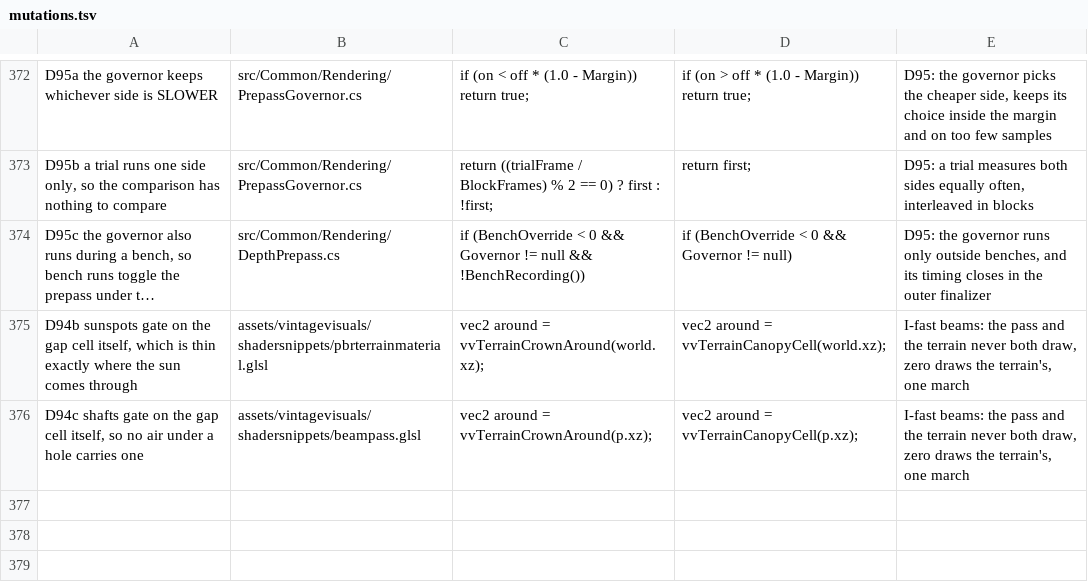
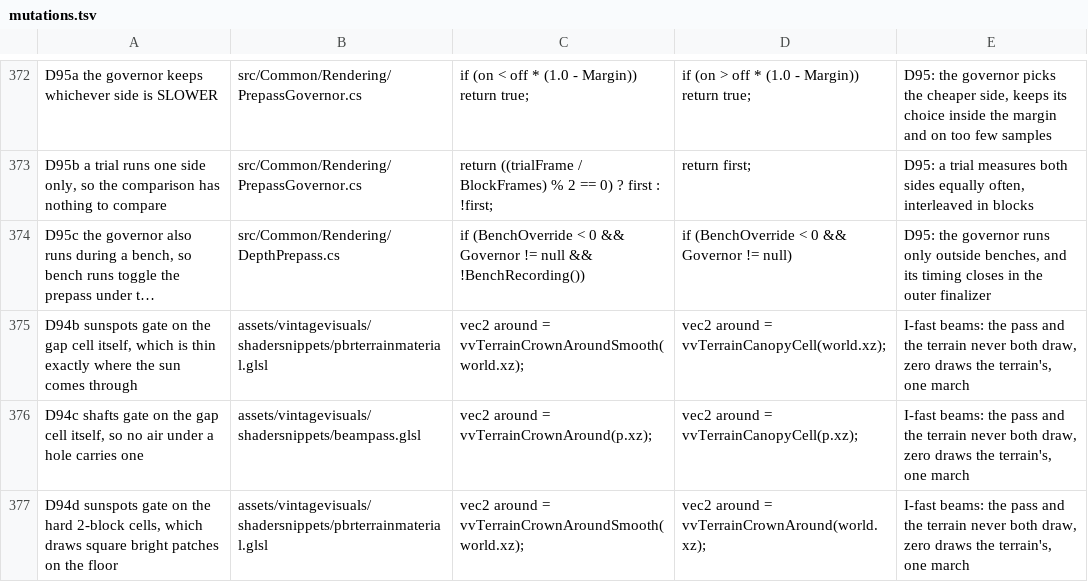
Before and after one commit to ImperfectRain/Vintage-Visuals, a TSV file: tools/mutate/mutations.tsv, drawn as a sheet; only a part is shown, gaps mark what is left out; long unchanged cells end in …; the diff names each change by its address in the sheet, - before the commit and + after, or states it on an @@ line.

```diff
--- a/tools/mutate/mutations.tsv
+++ b/tools/mutate/mutations.tsv
-C375: …around = vvTerrainCrownAround(world.xz);
+C375: …around = vvTerrainCrownAroundSmooth(world.xz);
+row 377: D94d sunspots gate on the hard 2-block cells, which draws square bright patches on the floor | assets/vintagevisuals/shadersnippets/pbrterrainmaterial.glsl | vec2 around = vvTerrainCrownAroundSmooth(world.xz); | vec2 around = vvTerrainCrownAround(world.xz); | I-fast beams: the pass and the terrain never both draw, zero draws the terrain's, one march
```
Also changed, not shown: 4 other files.
